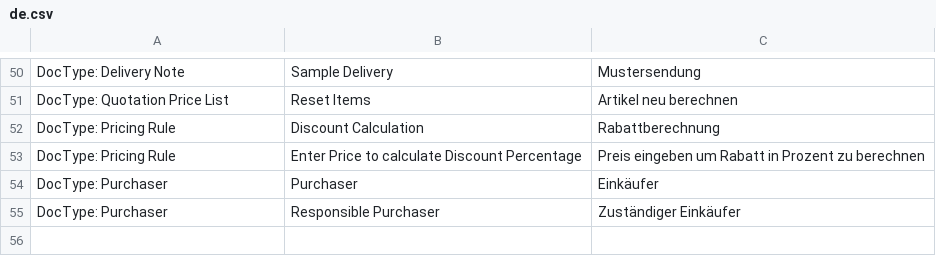
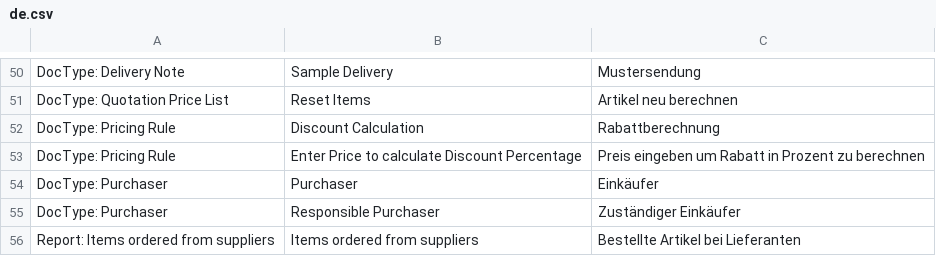
Before and after one commit to libracore/seg, a CSV file: seg/translations/de.csv, drawn as a sheet; only a part is shown, gaps mark what is left out; the diff names each change by its address in the sheet, - before the commit and + after, or states it on an @@ line.

Commit message:
Created Report for Ordered Items

```diff
--- a/seg/translations/de.csv
+++ b/seg/translations/de.csv
+row 56: Report: Items ordered from suppliers | Items ordered from suppliers | Bestellte Artikel bei Lieferanten
```
Also changed, not shown: 5 other files.
